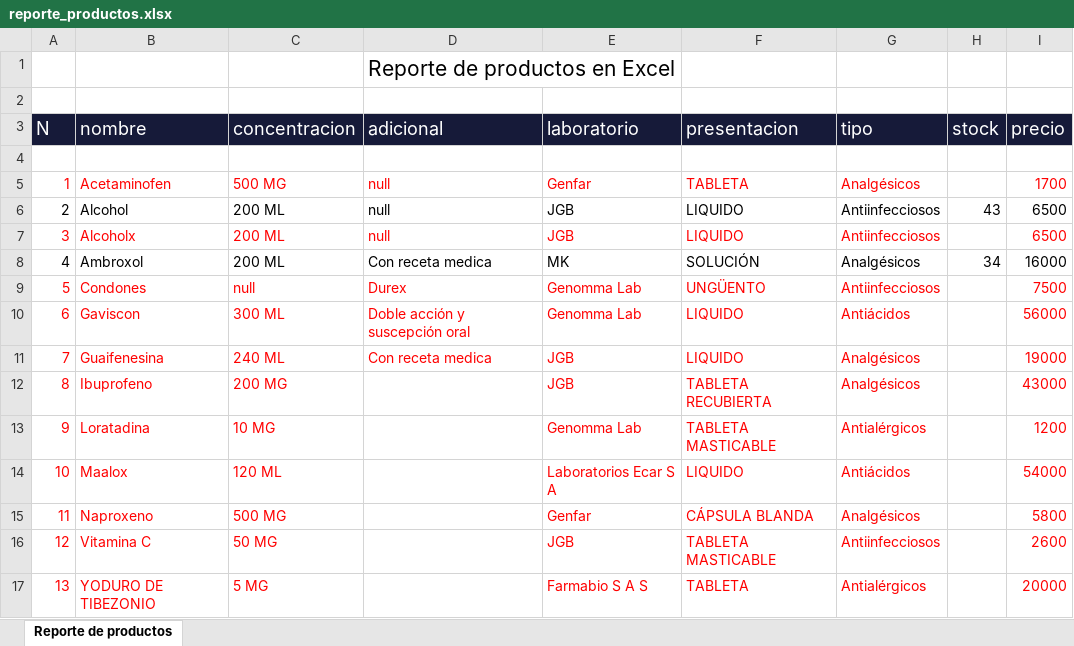
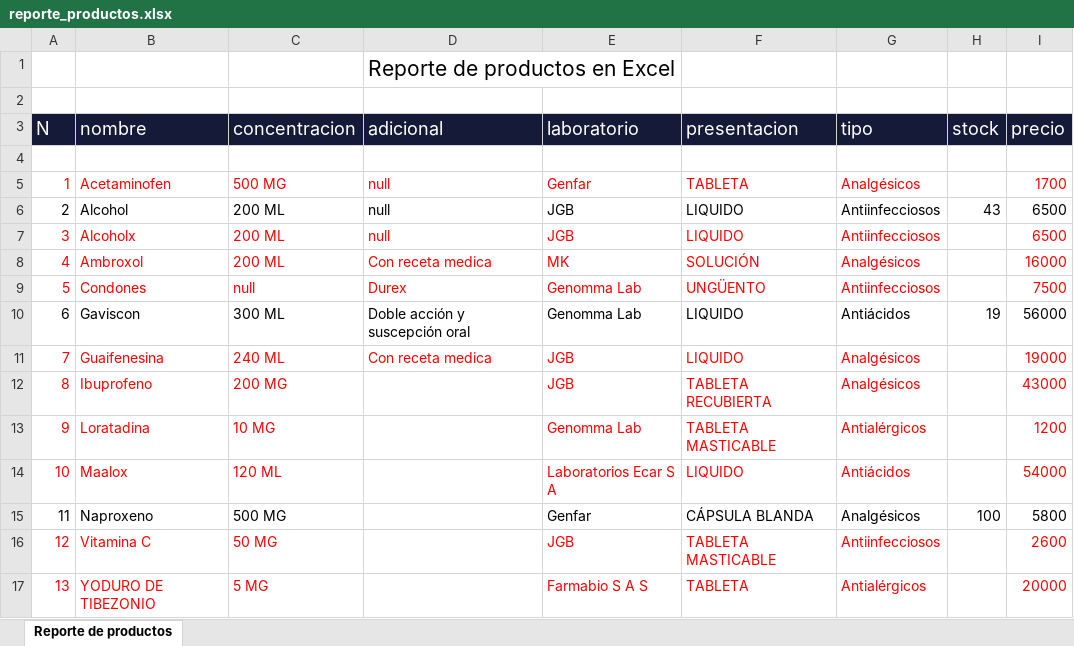
Before and after one commit to Mattewcito/FarmAF, an Excel workbook: Excel/reporte_productos.xlsx, sheet Reporte de productos, drawn as a sheet; values as stored, in another font and other column widths than the file's, no borders; the diff names each change by its address in the sheet, - before the commit and + after, or states it on an @@ line.

```diff
--- a/Excel/reporte_productos.xlsx (sheet Reporte de productos)
+++ b/Excel/reporte_productos.xlsx (sheet Reporte de productos)
-A8:G8 text colour: black
+A8:G8 text colour: #FF0000
-H8 (stock): 34
+H8 (stock): (empty)
-I8 text colour: black
+I8 text colour: #FF0000
-A10:G10 text colour: #FF0000
+A10:G10 text colour: black
-H10 (stock): (empty)
+H10 (stock): 19
-I10 text colour: #FF0000
+I10 text colour: black
-A15:C15 text colour: #FF0000
+A15:C15 text colour: black
-E15:G15 text colour: #FF0000
+E15:G15 text colour: black
-H15 (stock): (empty)
+H15 (stock): 100
-I15 text colour: #FF0000
+I15 text colour: black
```
Also changed, not shown: 29 other files.
